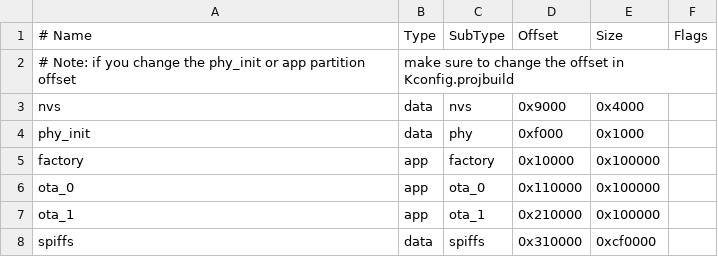
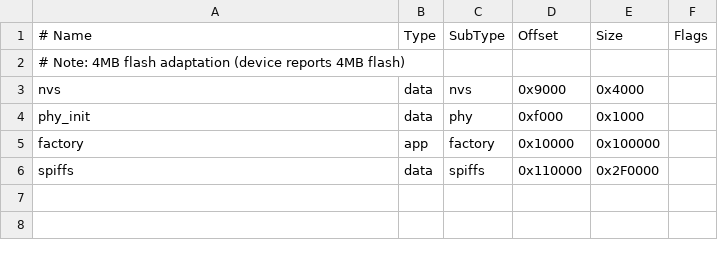
Before and after one commit to maxim-koksharov/indoor-logger, a CSV file: apps/server/partitions_server.csv, drawn as a sheet.

```diff
--- a/apps/server/partitions_server.csv
+++ b/apps/server/partitions_server.csv
@@ -1,3 +1,3 @@
 # Name,   Type, SubType, Offset,   Size, Flags
-# Note: if you change the phy_init or app partition offset, make sure to change the offset in Kconfig.projbuild
+# Note: 4MB flash adaptation (device reports 4MB flash)
 nvs,      data, nvs,     0x9000,   0x4000,
@@ -5,4 +5,2 @@ phy_init, data, phy,     0xf000,   0x1000,
 factory,  app,  factory, 0x10000,  0x100000,
-ota_0,    app,  ota_0,   0x110000, 0x100000,
-ota_1,    app,  ota_1,   0x210000, 0x100000,
-spiffs,   data, spiffs,  0x310000, 0xcf0000,
+spiffs,   data, spiffs,   0x110000, 0x2F0000,
```
Also changed, not shown: 6 other files.
